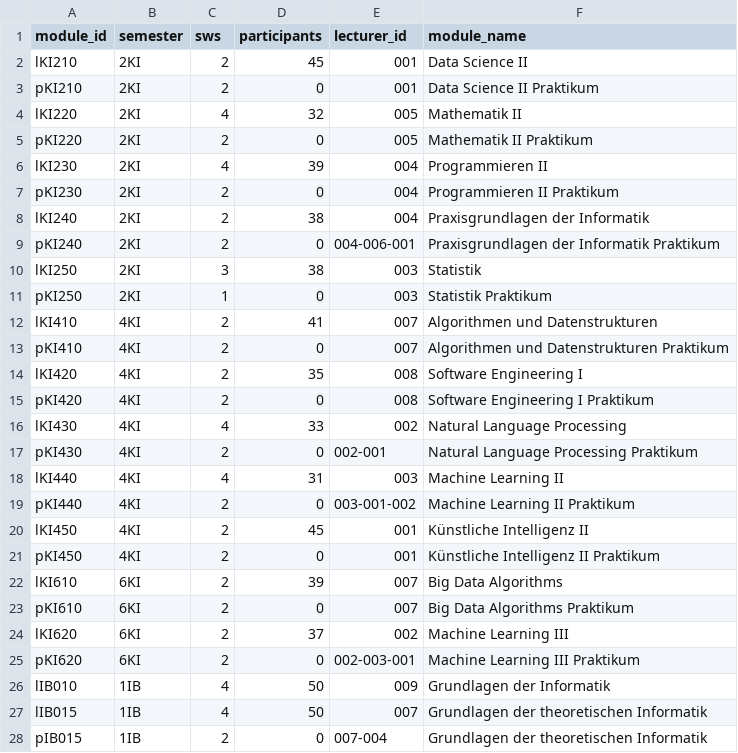
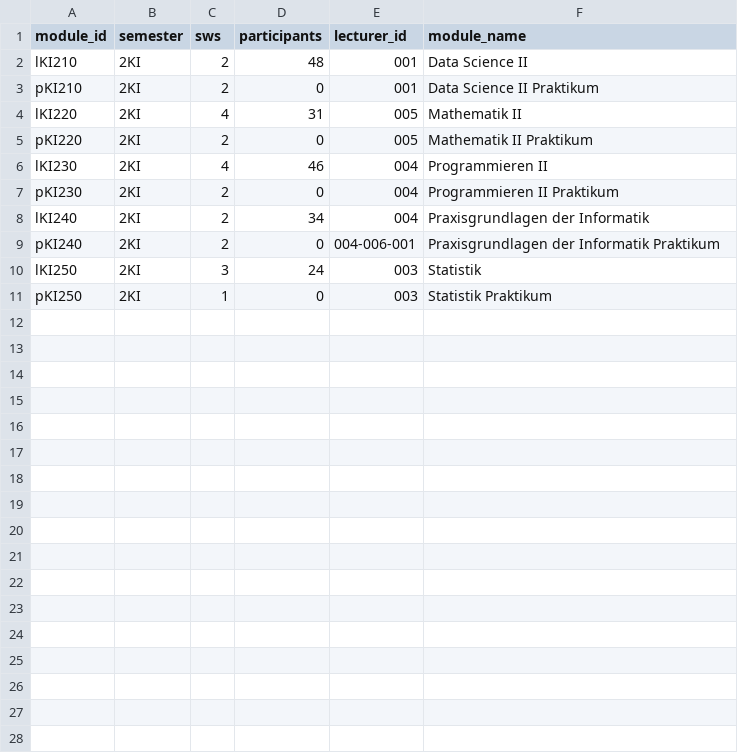
Before and after one commit to Hohnik/scheduler, a CSV file: db/modules.csv, drawn as a sheet.

```diff
--- a/db/modules.csv
+++ b/db/modules.csv
@@ -1,28 +1,11 @@
 module_id,semester,sws,participants,lecturer_id,module_name
-lKI210,2KI,2,45,001,Data Science II
+lKI210,2KI,2,48,001,Data Science II
 pKI210,2KI,2,0,001,Data Science II Praktikum
-lKI220,2KI,4,32,005,Mathematik II
+lKI220,2KI,4,31,005,Mathematik II
 pKI220,2KI,2,0,005,Mathematik II Praktikum
-lKI230,2KI,4,39,004,Programmieren II
+lKI230,2KI,4,46,004,Programmieren II
 pKI230,2KI,2,0,004,Programmieren II Praktikum
-lKI240,2KI,2,38,004,Praxisgrundlagen der Informatik
+lKI240,2KI,2,34,004,Praxisgrundlagen der Informatik
 pKI240,2KI,2,0,004-006-001,Praxisgrundlagen der Informatik Praktikum
-lKI250,2KI,3,38,003,Statistik
+lKI250,2KI,3,24,003,Statistik
 pKI250,2KI,1,0,003,Statistik Praktikum
-lKI410,4KI,2,41,007,Algorithmen und Datenstrukturen
-pKI410,4KI,2,0,007,Algorithmen und Datenstrukturen Praktikum
-lKI420,4KI,2,35,008,Software Engineering I
-pKI420,4KI,2,0,008,Software Engineering I Praktikum
-lKI430,4KI,4,33,002,Natural Language Processing
-pKI430,4KI,2,0,002-001,Natural Language Processing Praktikum
-lKI440,4KI,4,31,003,Machine Learning II
-pKI440,4KI,2,0,003-001-002,Machine Learning II Praktikum
-lKI450,4KI,2,45,001,Künstliche Intelligenz II
-pKI450,4KI,2,0,001,Künstliche Intelligenz II Praktikum
-lKI610,6KI,2,39,007,Big Data Algorithms
-pKI610,6KI,2,0,007,Big Data Algorithms Praktikum
-lKI620,6KI,2,37,002,Machine Learning III
-pKI620,6KI,2,0,002-003-001,Machine Learning III Praktikum
-lIB010,1IB,4,50,009,Grundlagen der Informatik
-lIB015,1IB,4,50,007,Grundlagen der theoretischen Informatik
-pIB015,1IB,2,0,007-004,Grundlagen der theoretischen Informatik
```
Also changed, not shown: db/lecturers.csv, 4 other files.
